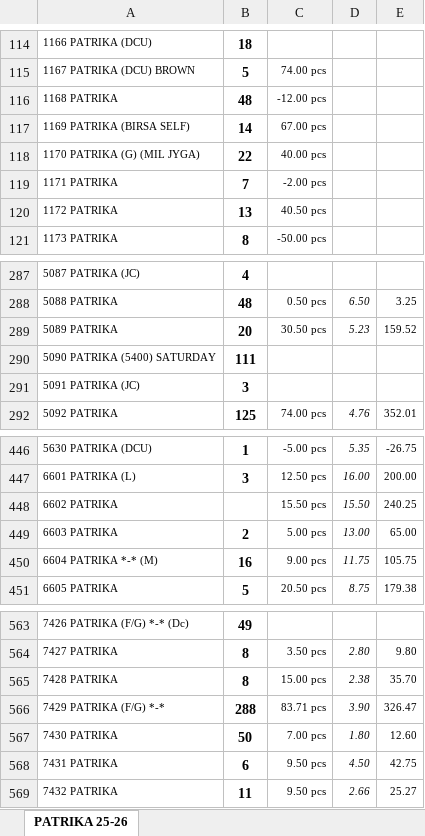
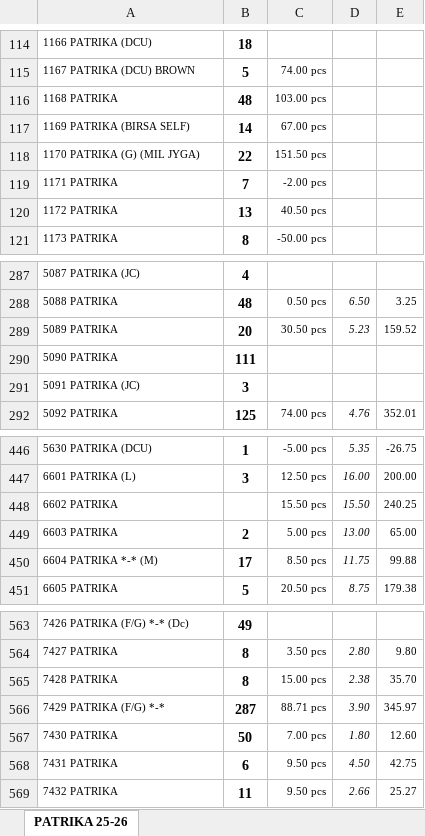
Before and after one commit to jyoti-creative-cards/jyoti-cards-stock-management-streamlit-app, an Excel workbook: data/website stock.xlsx, sheet PATRIKA 25-26, drawn as a sheet; only a part is shown, gaps mark what is left out; values as stored, in another font and other column widths than the file's, no borders; the diff covers the shown part only; the diff names each change by its address in the sheet, - before the commit and + after, or states it on an @@ line.

```diff
--- a/data/website stock.xlsx (sheet PATRIKA 25-26)
+++ b/data/website stock.xlsx (sheet PATRIKA 25-26)
-C116: -12.00 pcs
+C116: 103.00 pcs
-C118: 40.00 pcs
+C118: 151.50 pcs
-A290: 5090 PATRIKA (5400) SATURDAY
+A290: 5090 PATRIKA
-B450: 16
+B450: 17
-C450: 9.00 pcs
+C450: 8.50 pcs
-E450: 105.75
+E450: 99.88
-B566: 288
+B566: 287
-C566: 83.71 pcs
+C566: 88.71 pcs
-E566: 326.47
+E566: 345.97
```
Also changed, not shown: 16 edited cells elsewhere in this sheet.
